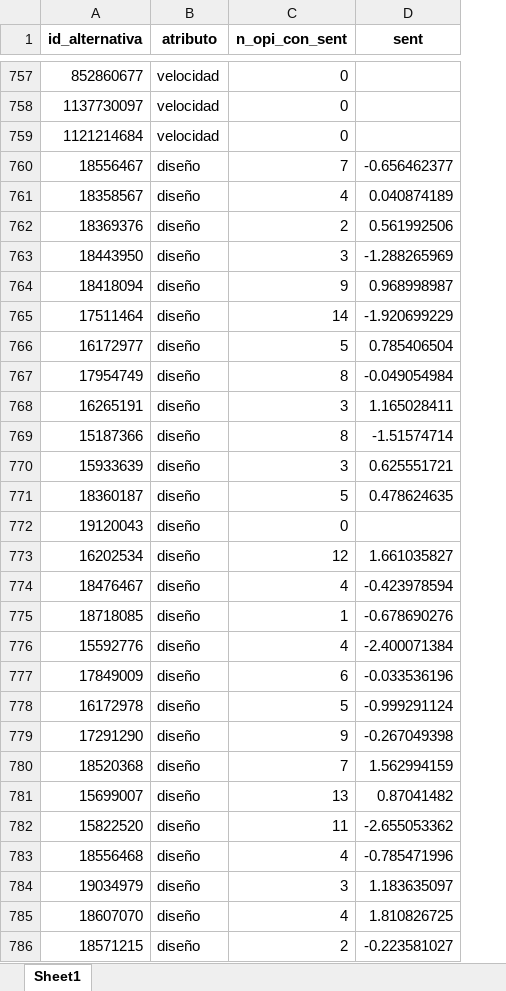
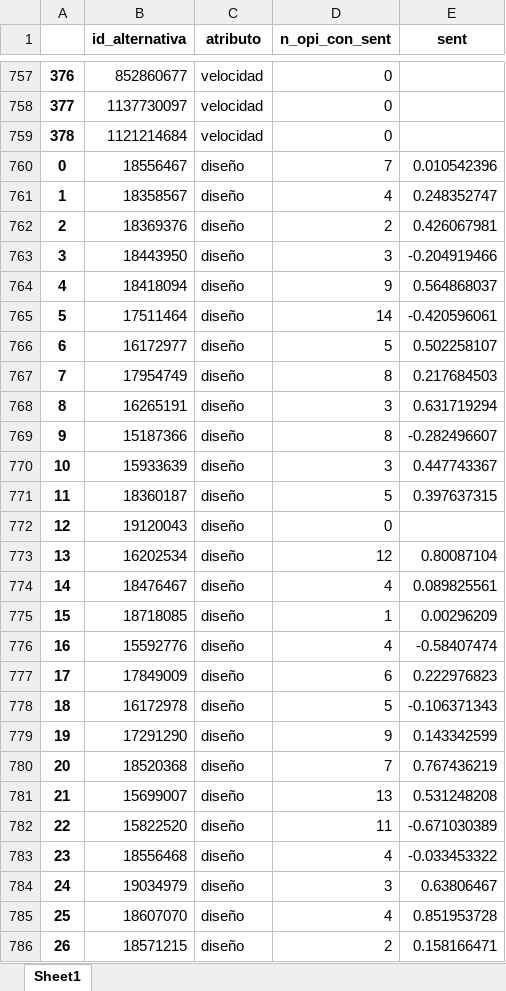
Before and after one commit to nachomondino1/evaluacion-alternativas-producto, an Excel workbook: data/modelling/atribucion/tv/df_attr_alt_sent.xlsx, sheet Sheet1, drawn as a sheet; only a part is shown, gaps mark what is left out; values as stored, in another font and other column widths than the file's, no borders; addresses are those after the commit; the diff covers the shown part only; the diff names each change by its address in the sheet, - before the commit and + after, or states it on an @@ line.

Commit message:
Modelado - Atribución de sentimiento a atributos QUITO ESTANDARIZACIÓN DE SENTIMIENTO. No hace falta.
Actualice los sentimientos de smartband y tv

```diff
--- a/data/modelling/atribucion/tv/df_attr_alt_sent.xlsx (sheet Sheet1)
+++ b/data/modelling/atribucion/tv/df_attr_alt_sent.xlsx (sheet Sheet1)
+column A, rows 757-786: 376 | 377 | 378 | 0 | 1 | 2 | 3 | 4 | 5 | 6 | 7 | 8 | 9 | 10 | 11 | 12 | 13 | 14 | 15 | 16 | 17 | 18 | 19 | 20 | 21 | 22 | 23 | 24 | 25 | 26
-E760 (sent): -0.656462377
+E760 (sent): 0.010542396
-E761 (sent): 0.040874189
+E761 (sent): 0.248352747
-E762 (sent): 0.561992506
+E762 (sent): 0.426067981
-E763 (sent): -1.288265969
+E763 (sent): -0.204919466
-E764 (sent): 0.968998987
+E764 (sent): 0.564868037
-E765 (sent): -1.920699229
+E765 (sent): -0.420596061
-E766 (sent): 0.785406504
+E766 (sent): 0.502258107
-E767 (sent): -0.049054984
+E767 (sent): 0.217684503
-E768 (sent): 1.165028411
+E768 (sent): 0.631719294
-E769 (sent): -1.51574714
+E769 (sent): -0.282496607
-E770 (sent): 0.625551721
+E770 (sent): 0.447743367
-E771 (sent): 0.478624635
+E771 (sent): 0.397637315
-E773 (sent): 1.661035827
+E773 (sent): 0.80087104
-E774 (sent): -0.423978594
+E774 (sent): 0.089825561
-E775 (sent): -0.678690276
+E775 (sent): 0.00296209
-E776 (sent): -2.400071384
+E776 (sent): -0.58407474
-E777 (sent): -0.033536196
+E777 (sent): 0.222976823
-E778 (sent): -0.999291124
+E778 (sent): -0.106371343
-E779 (sent): -0.267049398
+E779 (sent): 0.143342599
-E780 (sent): 1.562994159
+E780 (sent): 0.767436219
-E781 (sent): 0.87041482
+E781 (sent): 0.531248208
-E782 (sent): -2.655053362
+E782 (sent): -0.671030389
-E783 (sent): -0.785471996
+E783 (sent): -0.033453322
-E784 (sent): 1.183635097
+E784 (sent): 0.63806467
-E785 (sent): 1.810826725
+E785 (sent): 0.851953728
-E786 (sent): -0.223581027
+E786 (sent): 0.158166471
```
Also changed, not shown: 424 edited cells elsewhere in this sheet, data/modelling/atribucion/smartband/df_attr_alt_sent.xlsx, data/modelling/atribucion/smartband/df_attr_values_sent.xlsx, 2 other files.
